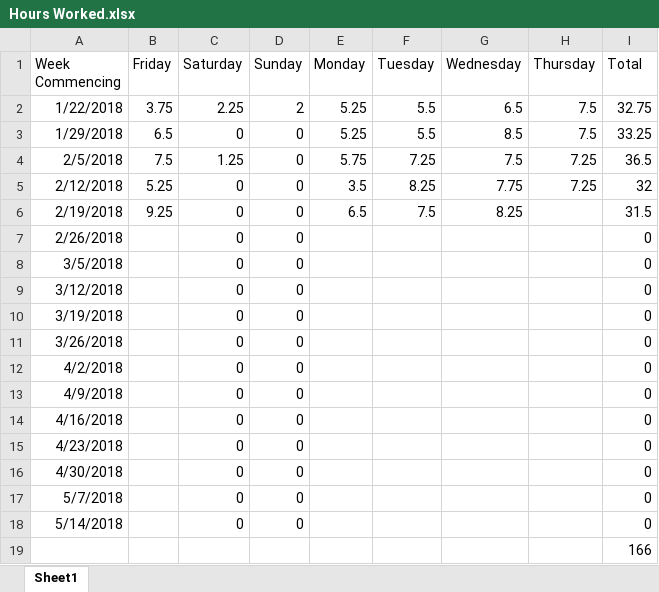
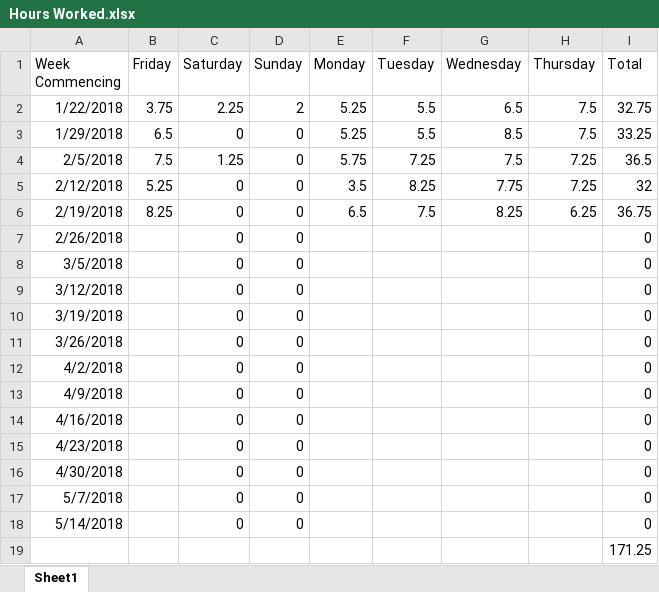
Before and after one commit to Arwedda/PRCO304, an Excel workbook: Hours Worked.xlsx, sheet Sheet1, drawn as a sheet; values as stored, in another font and other column widths than the file's, no borders; the diff names each change by its address in the sheet, - before the commit and + after, or states it on an @@ line.

Commit message:
Gap fill mode [appears to be] working. 10k prices harvested. Finished hours worked and highlight for week. Pushing before beginning work on spoof trading.

```diff
--- a/Hours Worked.xlsx (sheet Sheet1)
+++ b/Hours Worked.xlsx (sheet Sheet1)
-B6 (Friday): 9.25
+B6 (Friday): 8.25
-H6 (Thursday): (empty)
+H6 (Thursday): 6.25
-I6 (Total): 31.5
+I6 (Total): 36.75
-I19 (Total): 166
+I19 (Total): 171.25
```
Also changed, not shown: 9 other files.
